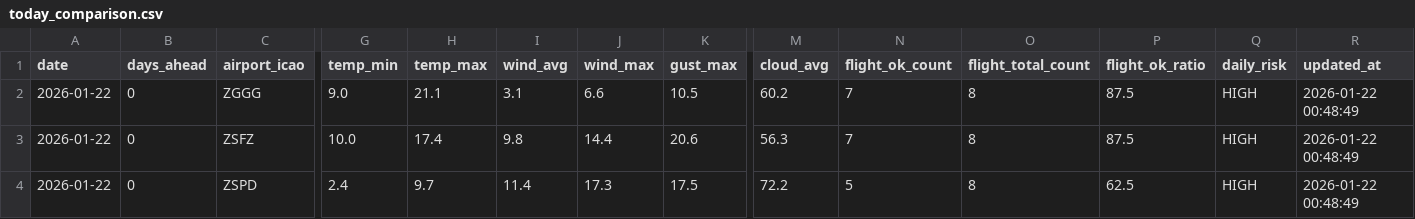
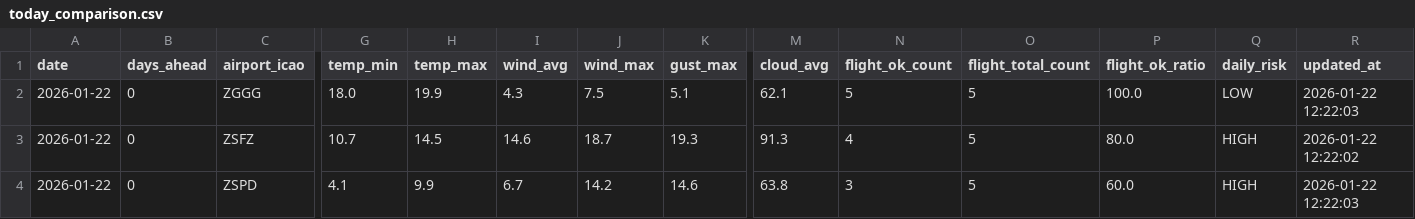
Before and after one commit to s0914712/pla-data-dashboard, a CSV file: data/today_comparison.csv, drawn as a sheet; only a part is shown, gaps mark what is left out; the diff names each change by its address in the sheet, - before the commit and + after, or states it on an @@ line.

```diff
--- a/data/today_comparison.csv
+++ b/data/today_comparison.csv
-G2 (temp_min): 9.0
+G2 (temp_min): 18.0
-H2 (temp_max): 21.1
+H2 (temp_max): 19.9
-I2 (wind_avg): 3.1
+I2 (wind_avg): 4.3
-J2 (wind_max): 6.6
+J2 (wind_max): 7.5
-K2 (gust_max): 10.5
+K2 (gust_max): 5.1
-M2 (cloud_avg): 60.2
+M2 (cloud_avg): 62.1
-N2 (flight_ok_count): 7
+N2 (flight_ok_count): 5
-O2:O4 (flight_total_count): 8
+O2:O4 (flight_total_count): 5
-P2 (flight_ok_ratio): 87.5
+P2 (flight_ok_ratio): 100.0
-Q2 (daily_risk): HIGH
+Q2 (daily_risk): LOW
-R2 (updated_at): 2026-01-22 00:48:49
+R2 (updated_at): 2026-01-22 12:22:03
-G3 (temp_min): 10.0
+G3 (temp_min): 10.7
-H3 (temp_max): 17.4
+H3 (temp_max): 14.5
-I3 (wind_avg): 9.8
+I3 (wind_avg): 14.6
-J3 (wind_max): 14.4
+J3 (wind_max): 18.7
-K3 (gust_max): 20.6
+K3 (gust_max): 19.3
-M3 (cloud_avg): 56.3
+M3 (cloud_avg): 91.3
-N3 (flight_ok_count): 7
+N3 (flight_ok_count): 4
-P3 (flight_ok_ratio): 87.5
+P3 (flight_ok_ratio): 80.0
-R3 (updated_at): 2026-01-22 00:48:49
+R3 (updated_at): 2026-01-22 12:22:02
-G4 (temp_min): 2.4
+G4 (temp_min): 4.1
-H4 (temp_max): 9.7
+H4 (temp_max): 9.9
-I4 (wind_avg): 11.4
+I4 (wind_avg): 6.7
-J4 (wind_max): 17.3
+J4 (wind_max): 14.2
-K4 (gust_max): 17.5
+K4 (gust_max): 14.6
-M4 (cloud_avg): 72.2
+M4 (cloud_avg): 63.8
-N4 (flight_ok_count): 5
+N4 (flight_ok_count): 3
-P4 (flight_ok_ratio): 62.5
+P4 (flight_ok_ratio): 60.0
-R4 (updated_at): 2026-01-22 00:48:49
+R4 (updated_at): 2026-01-22 12:22:03
```
Also changed, not shown: data/airport_weather_forecast.csv.
